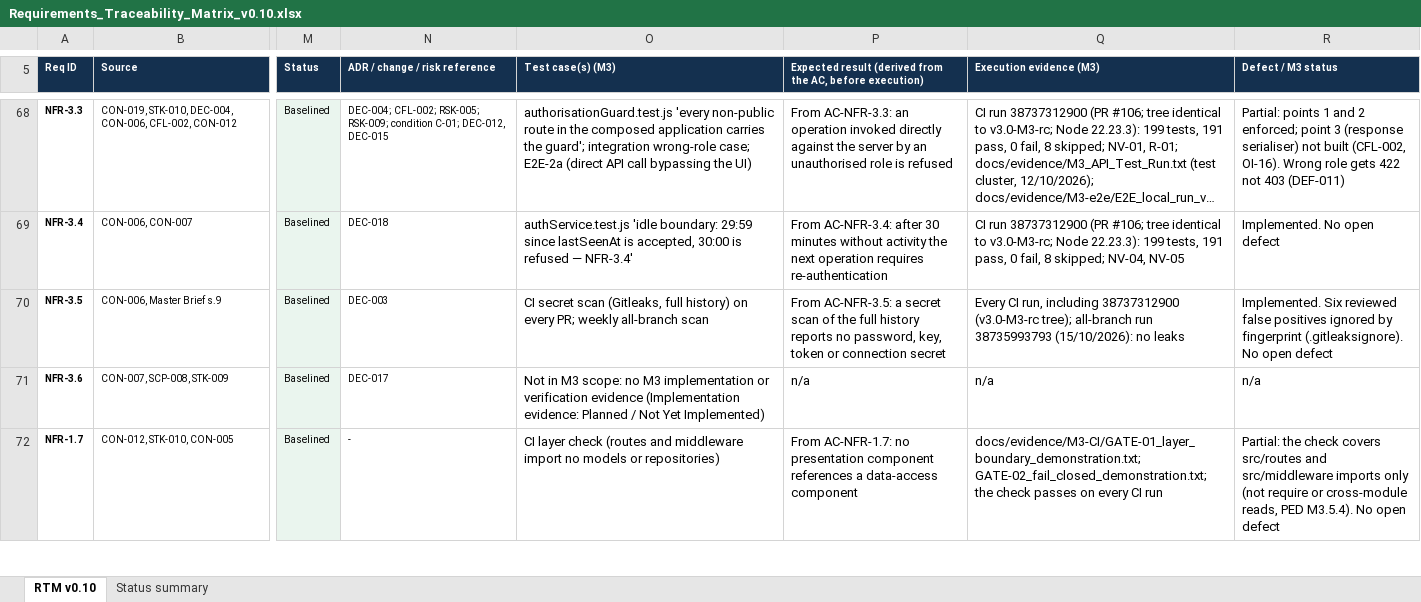
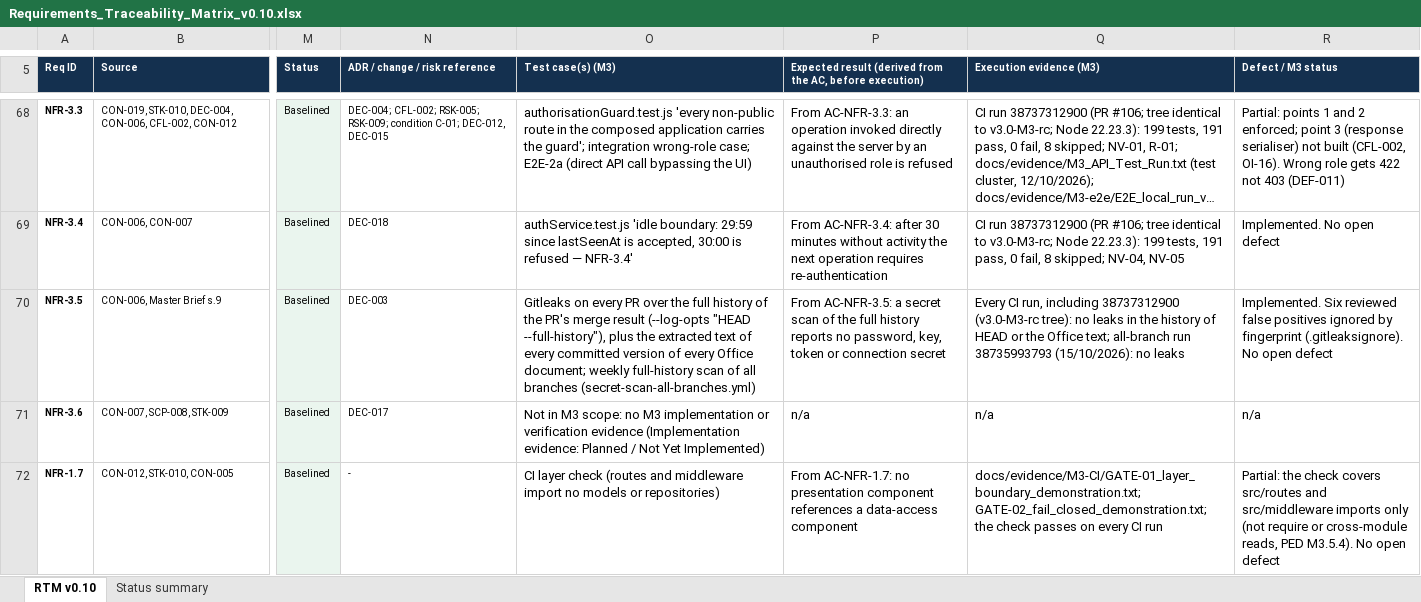
Before and after one commit to SEN381-org/Ticketing-System, an Excel workbook: docs/Requirements/Requirements Traceability Matrix/Requirements_Traceability_Matrix_v0.10.xlsx, sheet RTM v0.10, drawn as a sheet; only a part is shown, gaps mark what is left out; long unchanged cells end in …; values as stored, in another font and other column widths than the file's, no borders; the diff names each change by its address in the sheet, - before the commit and + after, or states it on an @@ line.

Commit message:
RTM v0.10: NFR-3.5 test case and execution evidence state each secret scan's scope
O70 and Q70: the PR scan covers the full history of the PR's merge result (HEAD --full-history) plus the extracted Office text; the weekly scan covers all branches. P70 unchanged (AC-NFR-3.5's wording). Raised in review by C. Burger.

```diff
--- a/docs/Requirements/Requirements Traceability Matrix/Requirements_Traceability_Matrix_v0.10.xlsx (sheet RTM v0.10)
+++ b/docs/Requirements/Requirements Traceability Matrix/Requirements_Traceability_Matrix_v0.10.xlsx (sheet RTM v0.10)
-O70 (Test case(s) (M3)): CI secret scan (Gitleaks, full history) on every PR; weekly all-branch scan
+O70 (Test case(s) (M3)): Gitleaks on every PR over the full history of the PR's merge result (--log-opts "HEAD --full-history"), plus the extracted text of every committed version of every Office document; weekly full-history scan of all branches (secret-scan-all-branches.yml)
-Q70 (Execution evidence (M3)): …38737312900 (v3.0-M3-rc tree); all-branch run…
+Q70 (Execution evidence (M3)): …38737312900 (v3.0-M3-rc tree): no leaks in the history of HEAD or the Office text; all-branch run…
```
